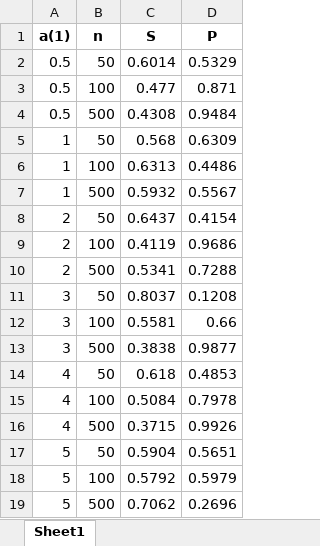
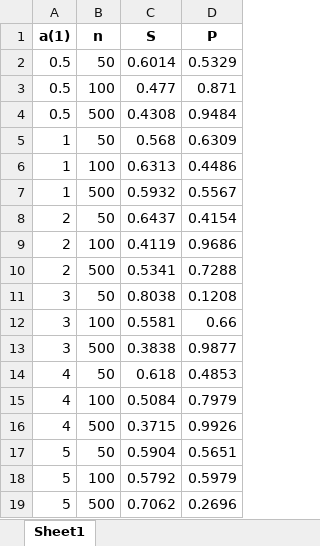
Before and after one commit to Humble-proger/OP_LABS, an Excel workbook: Лаба 2/Результаты/Полученные результаты/Проверка сложной гипотезы/Файлы построенных таблиц по результатам/Колмагорова_result.xlsx, sheet Sheet1, drawn as a sheet; values as stored, in another font and other column widths than the file's, no borders; the diff names each change by its address in the sheet, - before the commit and + after, or states it on an @@ line.

```diff
--- a/Лаба 2/Результаты/Полученные результаты/Проверка сложной гипотезы/Файлы построенных таблиц по результатам/Колмагорова_result.xlsx (sheet Sheet1)
+++ b/Лаба 2/Результаты/Полученные результаты/Проверка сложной гипотезы/Файлы построенных таблиц по результатам/Колмагорова_result.xlsx (sheet Sheet1)
-C11 (S): 0.8037
+C11 (S): 0.8038
-D15 (P): 0.7978
+D15 (P): 0.7979
```
Also changed, not shown: Лаба 2/Результаты/Полученные результаты/Обобщённый Вейбула/Сложная гипотеза/Файлы таблиц с данными/Андерсон-Дарлинг_result.xlsx, Лаба 2/Результаты/Полученные результаты/Обобщённый Вейбула/Сложная гипотеза/Файлы таблиц с данными/Колмагорова_result.xlsx, 48 other files.
